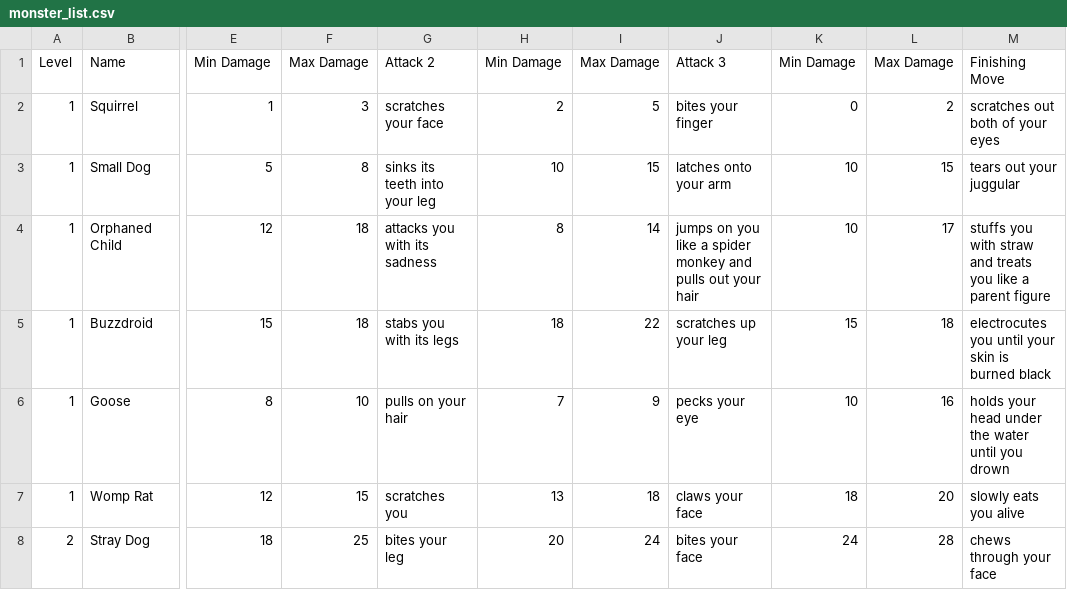
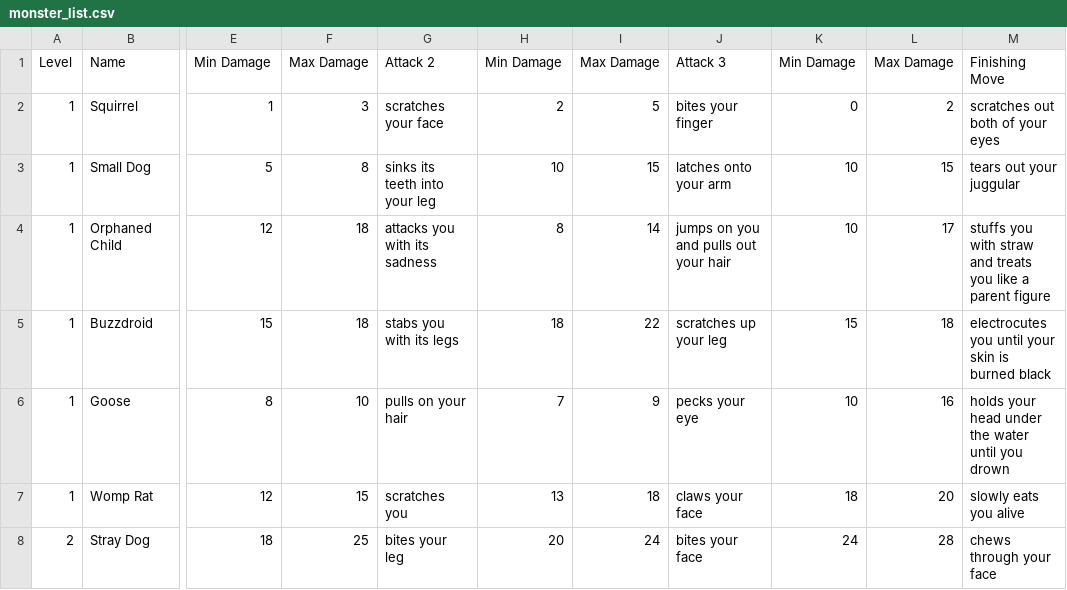
Before and after one commit to CoachhCal/The-Road, a CSV file: csvFiles/monster_list.csv, drawn as a sheet; only a part is shown, gaps mark what is left out; the diff names each change by its address in the sheet, - before the commit and + after, or states it on an @@ line.

```diff
--- a/csvFiles/monster_list.csv
+++ b/csvFiles/monster_list.csv
-J4: …on you like a spider monkey and pulls…
+J4: …on you and pulls…
```
Also changed, not shown: csvFiles/weapons_list.csv, 30 other files.
